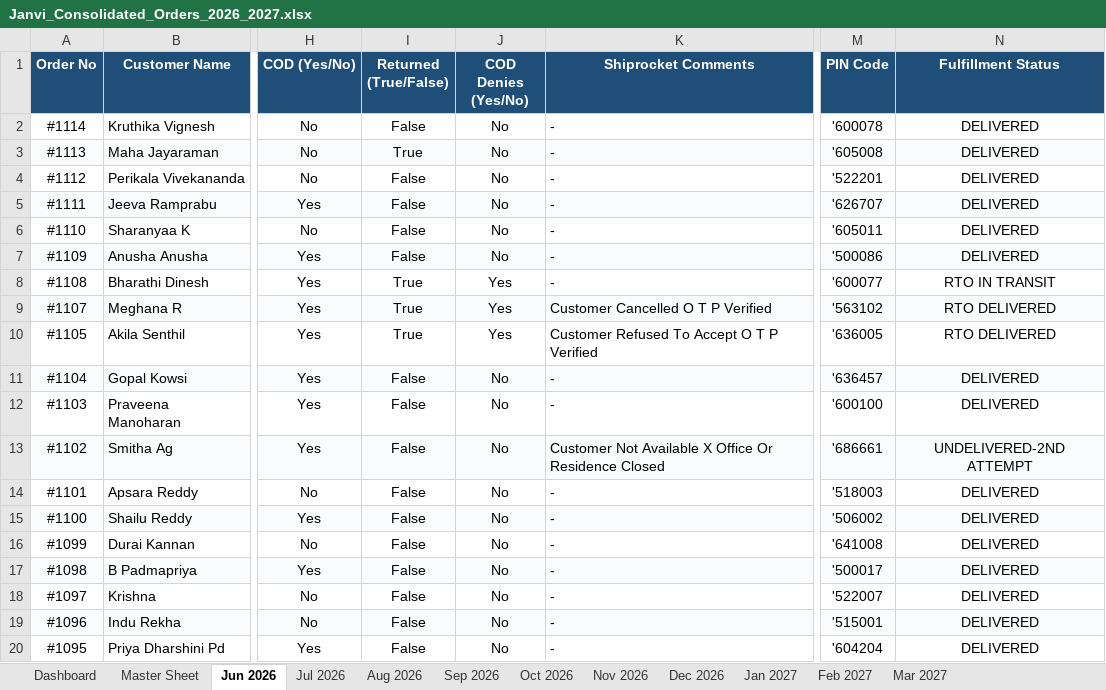
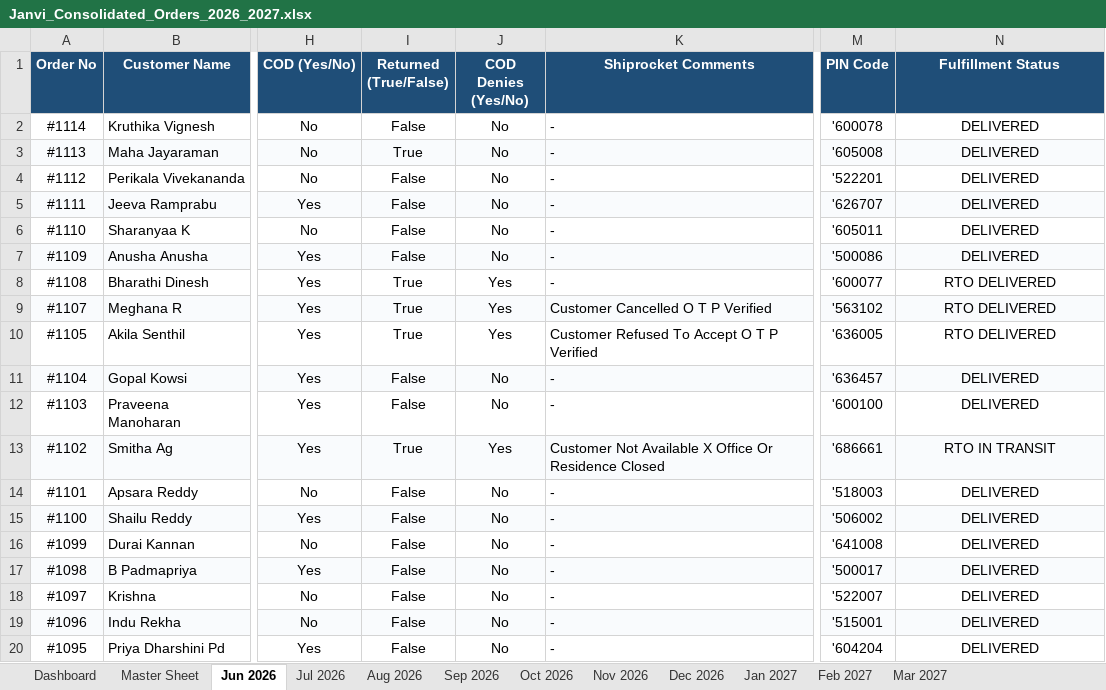
Before and after one commit to nrm-web/JANVI-AIKA-Website-Orders, an Excel workbook: Janvi_Consolidated_Orders_2026_2027.xlsx, sheet Jun 2026, drawn as a sheet; only a part is shown, gaps mark what is left out; values as stored, in another font and other column widths than the file's, no borders; the diff names each change by its address in the sheet, - before the commit and + after, or states it on an @@ line.

```diff
--- a/Janvi_Consolidated_Orders_2026_2027.xlsx (sheet Jun 2026)
+++ b/Janvi_Consolidated_Orders_2026_2027.xlsx (sheet Jun 2026)
-N8 (Fulfillment Status): RTO IN TRANSIT
+N8 (Fulfillment Status): RTO DELIVERED
-I13 (Returned (True/False)): False
+I13 (Returned (True/False)): True
-J13 (COD Denies (Yes/No)): No
+J13 (COD Denies (Yes/No)): Yes
-N13 (Fulfillment Status): UNDELIVERED-2ND ATTEMPT
+N13 (Fulfillment Status): RTO IN TRANSIT
```
Also changed, not shown: sheet Master Sheet, sheet Jul 2026, sheet Dashboard, 1 other file.
